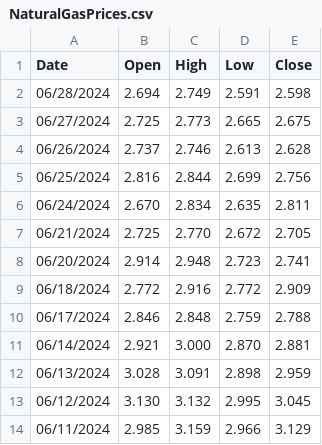
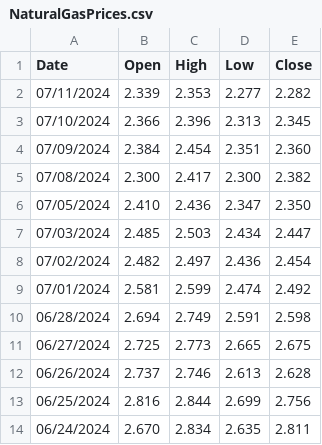
Before and after one commit to garrettkmoody/DerivativesTrader, a CSV file: HistoricalData/CommodityPrices/NaturalGasPrices.csv, drawn as a sheet; only a part is shown; the shorter side is filled out with more unchanged rows.

```diff
--- a/HistoricalData/CommodityPrices/NaturalGasPrices.csv
+++ b/HistoricalData/CommodityPrices/NaturalGasPrices.csv
@@ -1,2 +1,10 @@
 Date,Open,High,Low,Close
+07/11/2024,"2.339","2.353","2.277","2.282"
+07/10/2024,"2.366","2.396","2.313","2.345"
+07/09/2024,"2.384","2.454","2.351","2.360"
+07/08/2024,"2.300","2.417","2.300","2.382"
+07/05/2024,"2.410","2.436","2.347","2.350"
+07/03/2024,"2.485","2.503","2.434","2.447"
+07/02/2024,"2.482","2.497","2.436","2.454"
+07/01/2024,"2.581","2.599","2.474","2.492"
 06/28/2024,"2.694","2.749","2.591","2.598"
```
Also changed, not shown: 16 other files.
